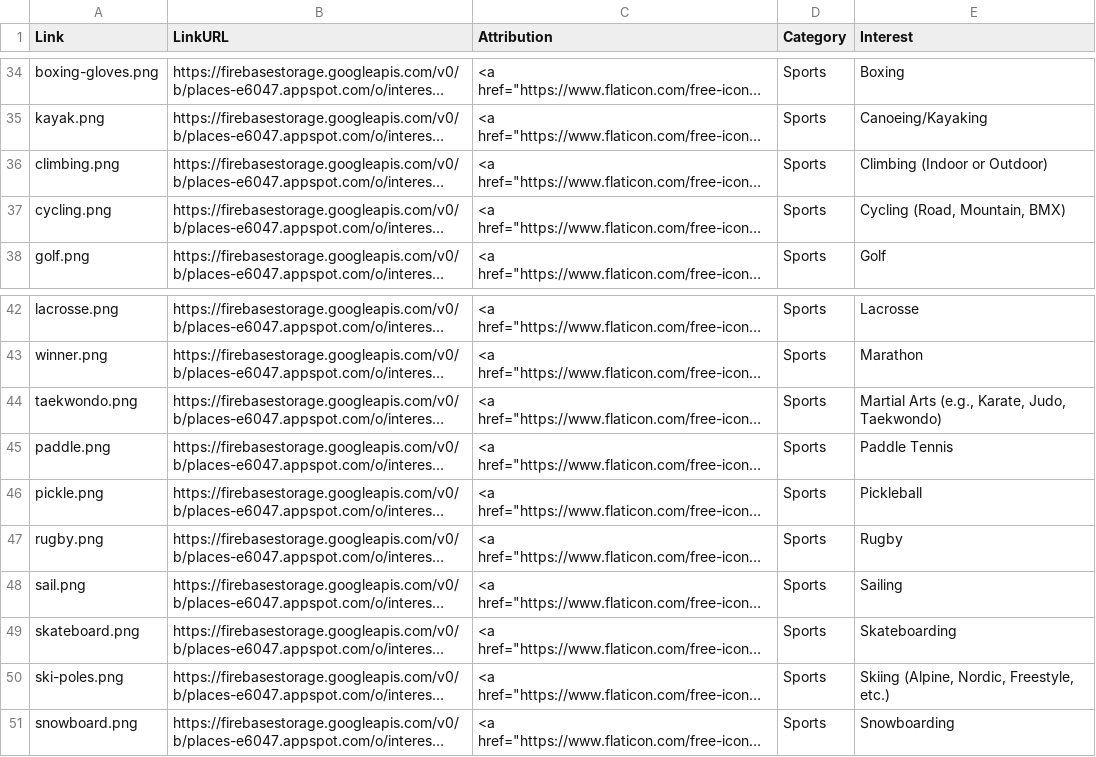
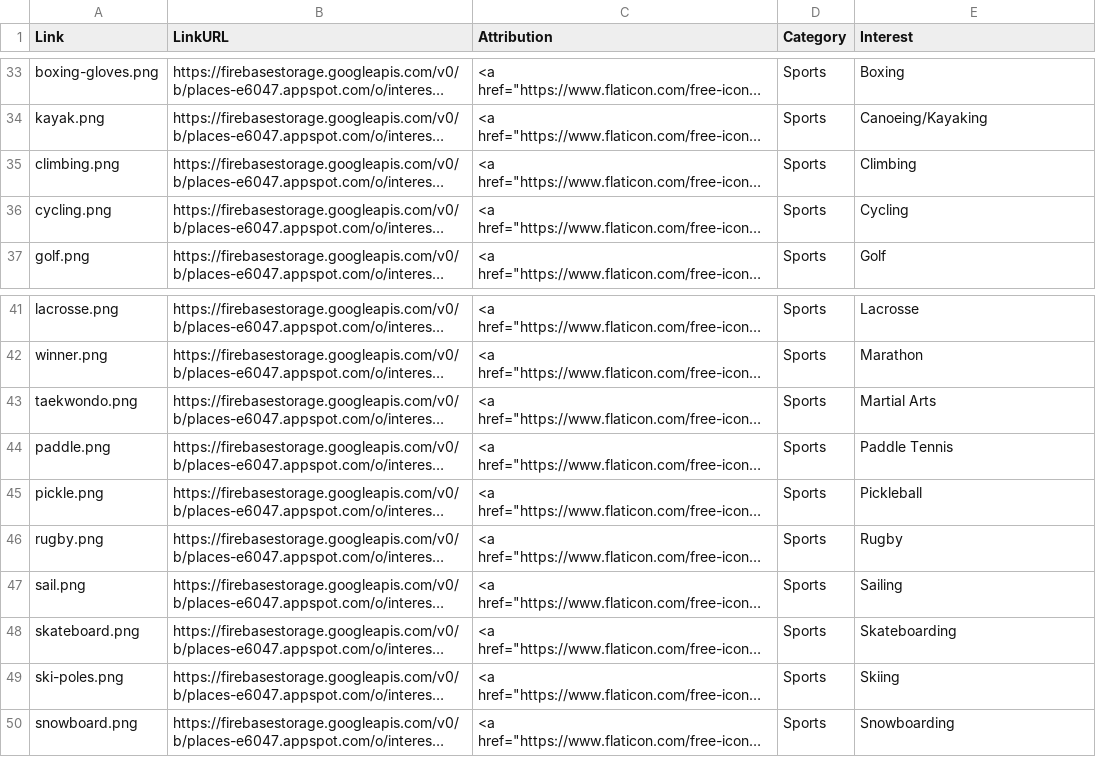
Before and after one commit to softwarebyze/PlacesBackend, a CSV file: interests.csv, drawn as a sheet; only a part is shown, gaps mark what is left out; long unchanged cells end in …; addresses are those after the commit; the diff covers the shown part only; the diff names each change by its address in the sheet, - before the commit and + after, or states it on an @@ line.

Commit message:
create stream channels is working interests updated

```diff
--- a/interests.csv
+++ b/interests.csv
-E35 (Interest): Climbing (Indoor or Outdoor)
+E35 (Interest): Climbing
-E36 (Interest): Cycling (Road, Mountain, BMX)
+E36 (Interest): Cycling
-E43 (Interest): Martial Arts (e.g., Karate, Judo, Taekwondo)
+E43 (Interest): Martial Arts
-E49 (Interest): Skiing (Alpine, Nordic, Freestyle, etc.)
+E49 (Interest): Skiing
```
Also changed, not shown: 1 added row, 8 removed rows and 6 edited cells elsewhere in this file, 3 other files.
